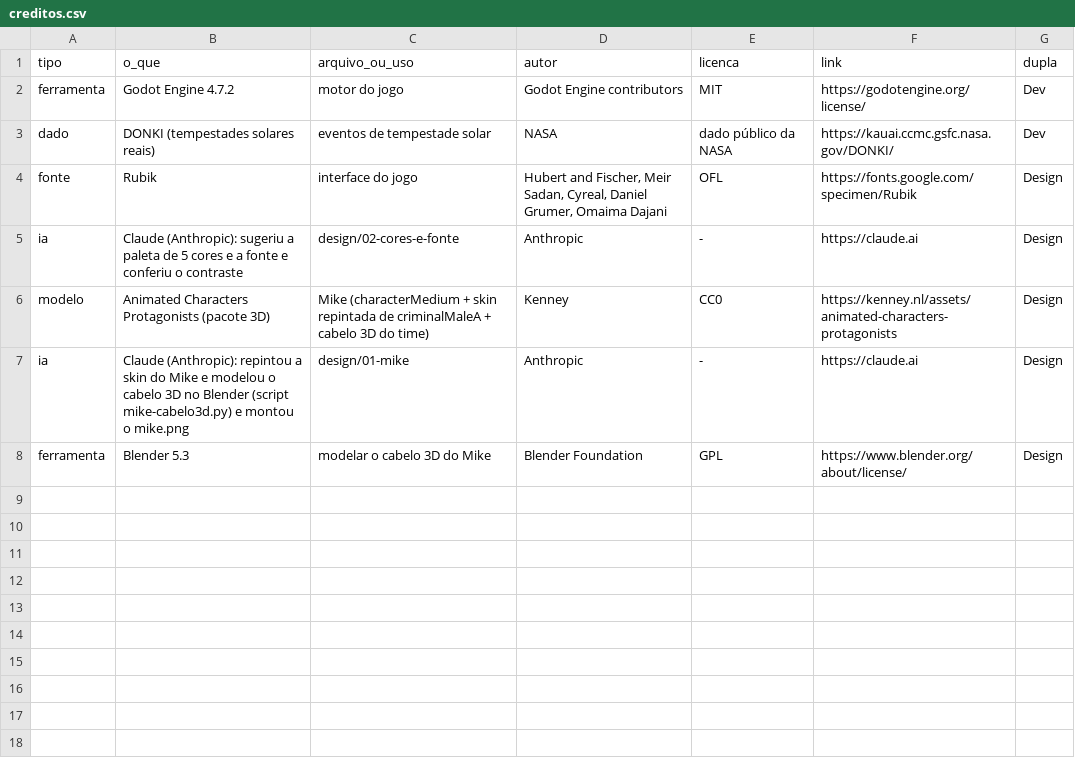
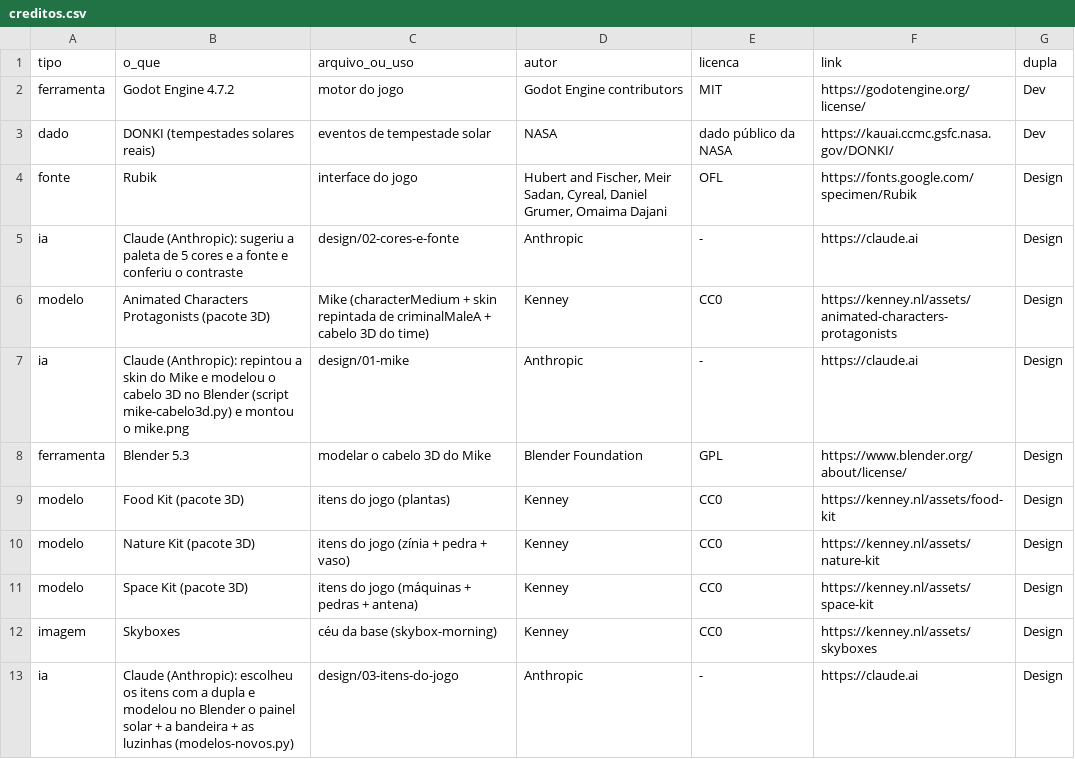
Before and after one commit to Out-Of-Space-Exception/mike-on-mars, a CSV file: creditos.csv, drawn as a sheet; the diff names each change by its address in the sheet, - before the commit and + after, or states it on an @@ line.

```diff
--- a/creditos.csv
+++ b/creditos.csv
+row 9: modelo | Food Kit (pacote 3D) | itens do jogo (plantas) | Kenney | CC0 | https://kenney.nl/assets/food-kit | Design
+row 10: modelo | Nature Kit (pacote 3D) | itens do jogo (zínia + pedra + vaso) | Kenney | CC0 | https://kenney.nl/assets/nature-kit | Design
+row 11: modelo | Space Kit (pacote 3D) | itens do jogo (máquinas + pedras + antena) | Kenney | CC0 | https://kenney.nl/assets/space-kit | Design
+row 12: imagem | Skyboxes | céu da base (skybox-morning) | Kenney | CC0 | https://kenney.nl/assets/skyboxes | Design
+row 13: ia | Claude (Anthropic): escolheu os itens com a dupla e modelou no Blender o painel solar + a bandeira + as luzinhas (modelos-novos.py) | design/03-itens-do-jogo | Anthropic | - | https://claude.ai | Design
```
Also changed, not shown: 9 other files.
